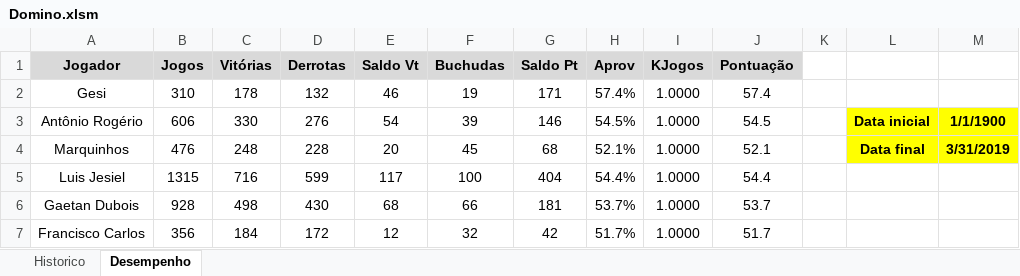
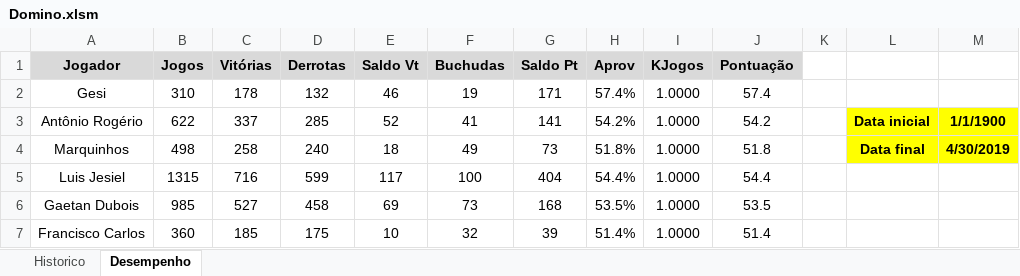
Before and after one commit to theoadepaula/domino, an Excel workbook: src/Domino.xlsm, sheet Desempenho, drawn as a sheet; only a part is shown; values as stored, in another font and other column widths than the file's, no borders; charts and pictures and conditional formats and table styles not drawn; the diff covers the shown part only; the diff names each change by its address in the sheet, - before the commit and + after, or states it on an @@ line.

```diff
--- a/src/Domino.xlsm (sheet Desempenho)
+++ b/src/Domino.xlsm (sheet Desempenho)
-B3 (Jogos): 606
+B3 (Jogos): 622
-C3 (Vitórias): 330
+C3 (Vitórias): 337
-D3 (Derrotas): 276
+D3 (Derrotas): 285
-E3 (Saldo Vt): 54
+E3 (Saldo Vt): 52
-F3 (Buchudas): 39
+F3 (Buchudas): 41
-G3 (Saldo Pt): 146
+G3 (Saldo Pt): 141
-H3 (Aprov): 54.5%
+H3 (Aprov): 54.2%
-J3 (Pontuação): 54.5
+J3 (Pontuação): 54.2
-B4 (Jogos): 476
+B4 (Jogos): 498
-C4 (Vitórias): 248
+C4 (Vitórias): 258
-D4 (Derrotas): 228
+D4 (Derrotas): 240
-E4 (Saldo Vt): 20
+E4 (Saldo Vt): 18
-F4 (Buchudas): 45
+F4 (Buchudas): 49
-G4 (Saldo Pt): 68
+G4 (Saldo Pt): 73
-H4 (Aprov): 52.1%
+H4 (Aprov): 51.8%
-J4 (Pontuação): 52.1
+J4 (Pontuação): 51.8
-M4: 3/31/2019
+M4: 4/30/2019
-B6 (Jogos): 928
+B6 (Jogos): 985
-C6 (Vitórias): 498
+C6 (Vitórias): 527
-D6 (Derrotas): 430
+D6 (Derrotas): 458
-E6 (Saldo Vt): 68
+E6 (Saldo Vt): 69
-F6 (Buchudas): 66
+F6 (Buchudas): 73
-G6 (Saldo Pt): 181
+G6 (Saldo Pt): 168
-H6 (Aprov): 53.7%
+H6 (Aprov): 53.5%
-J6 (Pontuação): 53.7
+J6 (Pontuação): 53.5
-B7 (Jogos): 356
+B7 (Jogos): 360
-C7 (Vitórias): 184
+C7 (Vitórias): 185
-D7 (Derrotas): 172
+D7 (Derrotas): 175
-E7 (Saldo Vt): 12
+E7 (Saldo Vt): 10
-G7 (Saldo Pt): 42
+G7 (Saldo Pt): 39
-H7 (Aprov): 51.7%
+H7 (Aprov): 51.4%
-J7 (Pontuação): 51.7
+J7 (Pontuação): 51.4
```
Also changed, not shown: 58 edited cells elsewhere in this sheet, sheet Historico, 2 other files.
